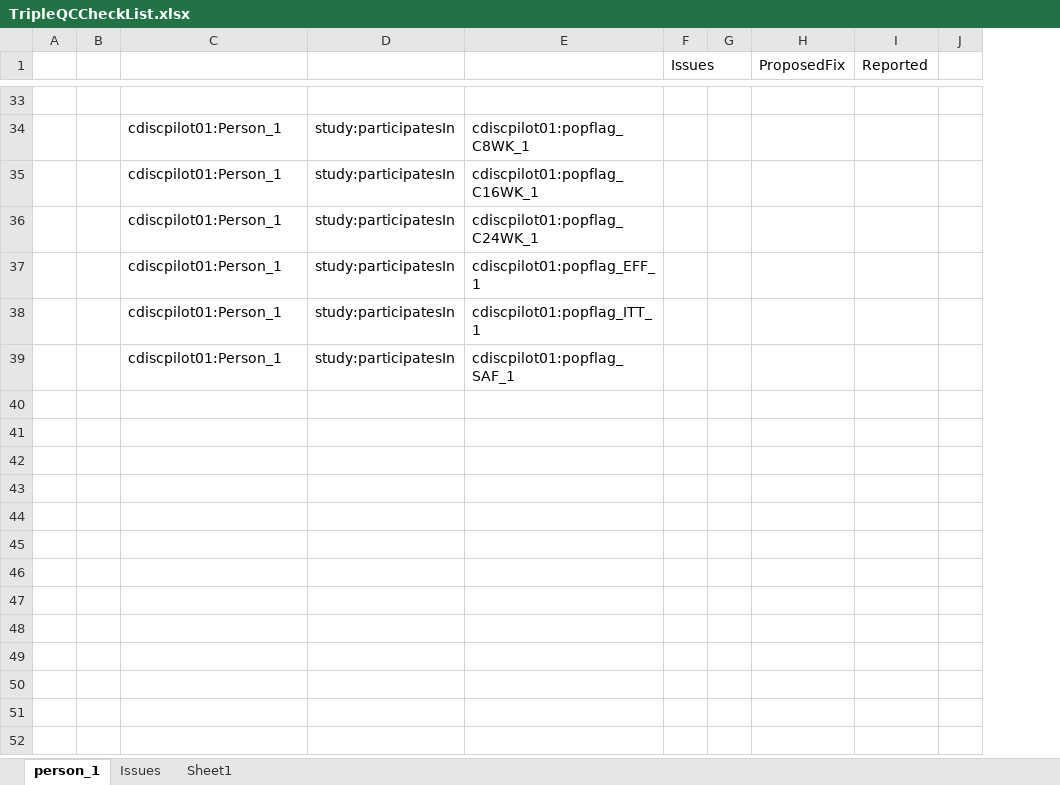
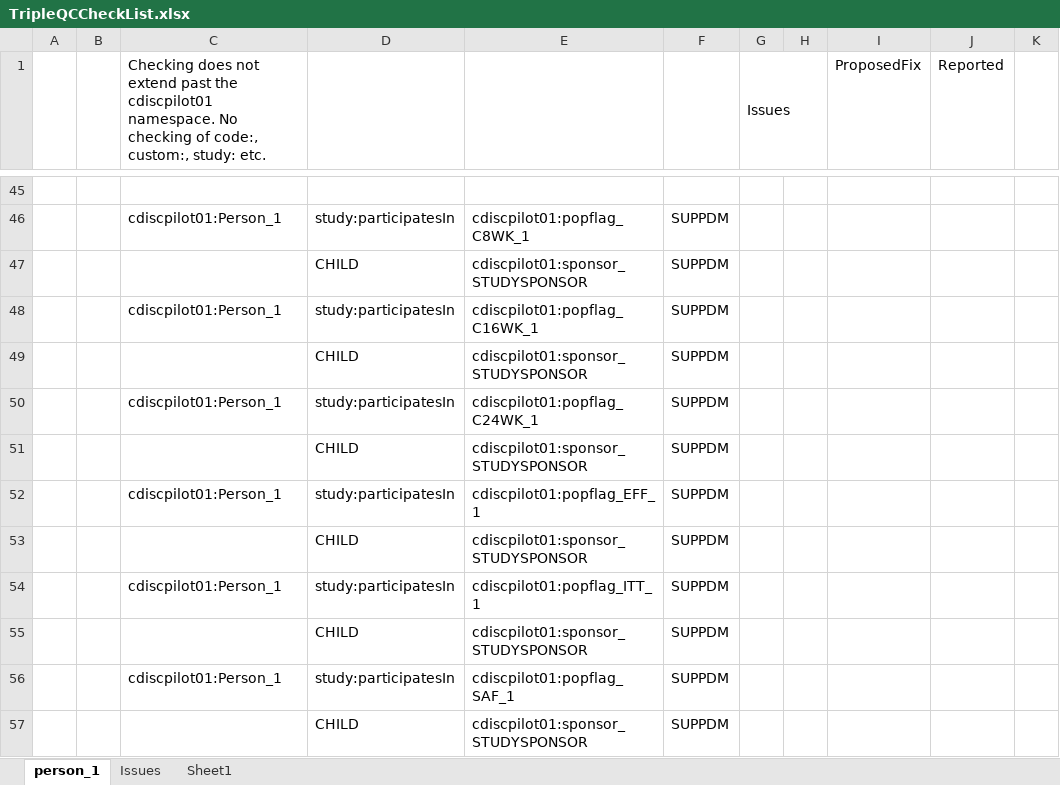
Before and after one commit to phuse-org/CTDasRDF, an Excel workbook: r/validation/TripleQCCheckList.xlsx, sheet person_1, drawn as a sheet; only a part is shown, gaps mark what is left out; values as stored, in another font and other column widths than the file's, no cell formats; the diff covers the shown part only; the diff names each change by its address in the sheet, - before the commit and + after, or states it on an @@ line.

Commit message:
DM and SUPPDM triples in cdiscpilot01 namespace all correct (1st level triples off Person_1 validated).  Next: VS

```diff
--- a/r/validation/TripleQCCheckList.xlsx (sheet person_1)
+++ b/r/validation/TripleQCCheckList.xlsx (sheet person_1)
+column F, row 46: SUPPDM; row 48: SUPPDM; row 50: SUPPDM; row 52: SUPPDM; row 54: SUPPDM; row 56: SUPPDM
-C1: (empty)
+C1: Checking does not extend past the cdiscpilot01 namespace. No checking of code:, custom:, study: etc.
+row 47:  |  |  | CHILD | cdiscpilot01:sponsor_STUDYSPONSOR | SUPPDM
+row 49:  |  |  | CHILD | cdiscpilot01:sponsor_STUDYSPONSOR | SUPPDM
+row 51:  |  |  | CHILD | cdiscpilot01:sponsor_STUDYSPONSOR | SUPPDM
+row 53:  |  |  | CHILD | cdiscpilot01:sponsor_STUDYSPONSOR | SUPPDM
+row 55:  |  |  | CHILD | cdiscpilot01:sponsor_STUDYSPONSOR | SUPPDM
+row 57:  |  |  | CHILD | cdiscpilot01:sponsor_STUDYSPONSOR | SUPPDM
```
Also changed, not shown: 12 added rows and 4 edited cells elsewhere in this sheet, cell formats, 3 other files.
